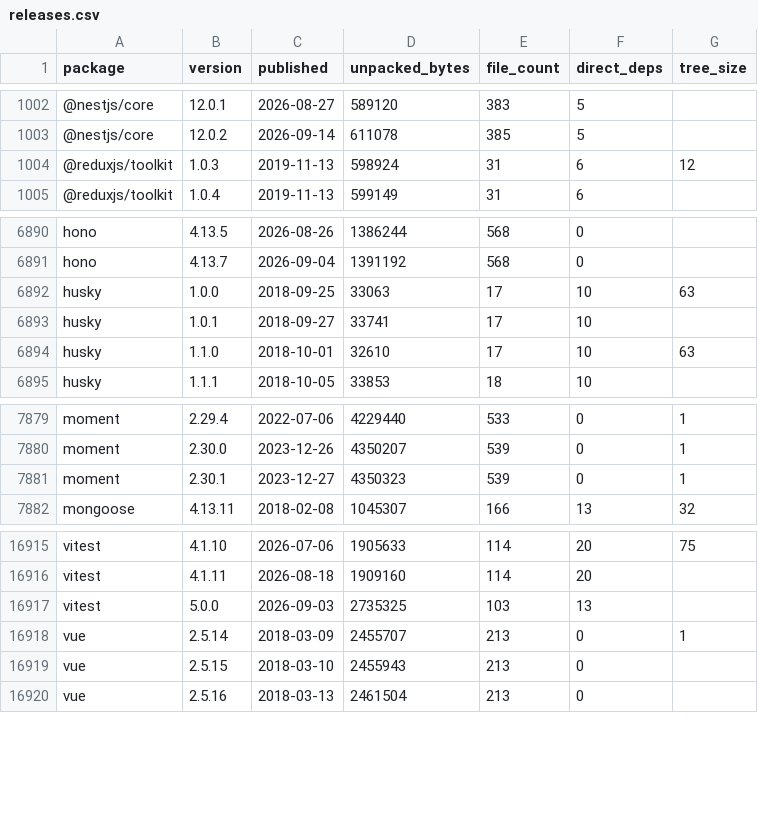
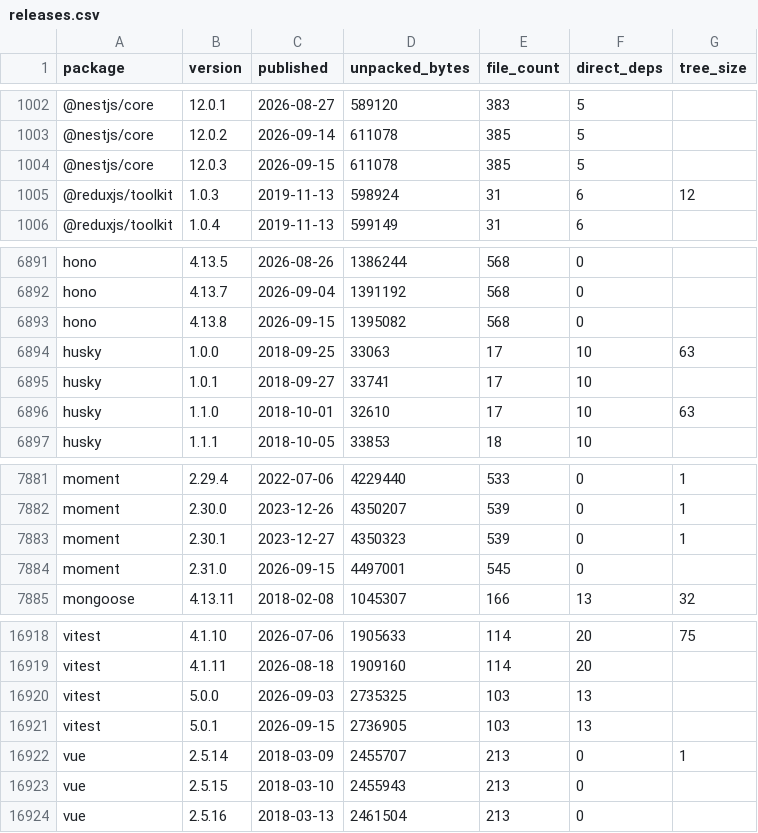
Before and after one commit to shwetankg07/great-consolidation, a CSV file: data/releases.csv, drawn as a sheet; only a part is shown, gaps mark what is left out; the diff names each change by its address in the sheet, - before the commit and + after, or states it on an @@ line.

Commit message:
2026-09-15: 83 packages, 4 new releases

```diff
--- a/data/releases.csv
+++ b/data/releases.csv
+row 1004: @nestjs/core | 12.0.3 | 2026-09-15 | 611078 | 385 | 5
+row 6893: hono | 4.13.8 | 2026-09-15 | 1395082 | 568 | 0
+row 7884: moment | 2.31.0 | 2026-09-15 | 4497001 | 545 | 0
+row 16921: vitest | 5.0.1 | 2026-09-15 | 2736905 | 103 | 13
```
Also changed, not shown: data/daily.csv, 1 other file.
